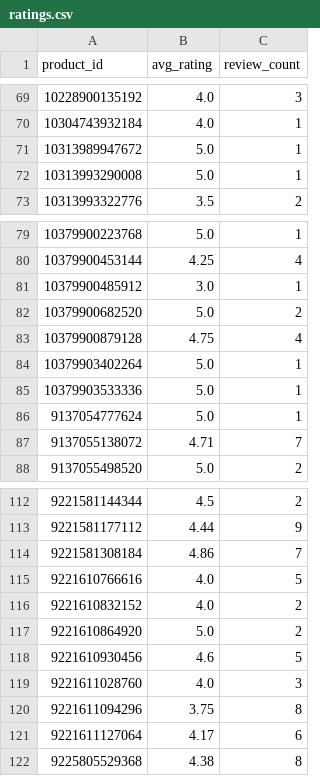
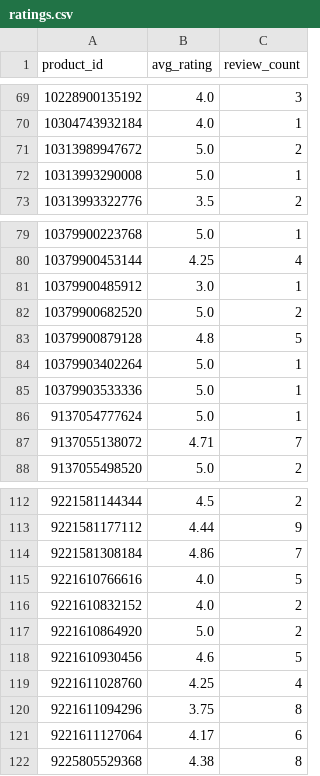
Before and after one commit to christoffer-cherry/feed, a CSV file: docs/ratings.csv, drawn as a sheet; only a part is shown, gaps mark what is left out.

```diff
--- a/docs/ratings.csv
+++ b/docs/ratings.csv
@@ -70,3 +70,3 @@ product_id,avg_rating,review_count
 10304743932184,4.0,1
-10313989947672,5.0,1
+10313989947672,5.0,2
 10313993290008,5.0,1
@@ -82,3 +82,3 @@ product_id,avg_rating,review_count
 10379900682520,5.0,2
-10379900879128,4.75,4
+10379900879128,4.8,5
 10379903402264,5.0,1
@@ -118,3 +118,3 @@ product_id,avg_rating,review_count
 9221610930456,4.6,5
-9221611028760,4.0,3
+9221611028760,4.25,4
 9221611094296,3.75,8
```
Also changed, not shown: 1 other file.
